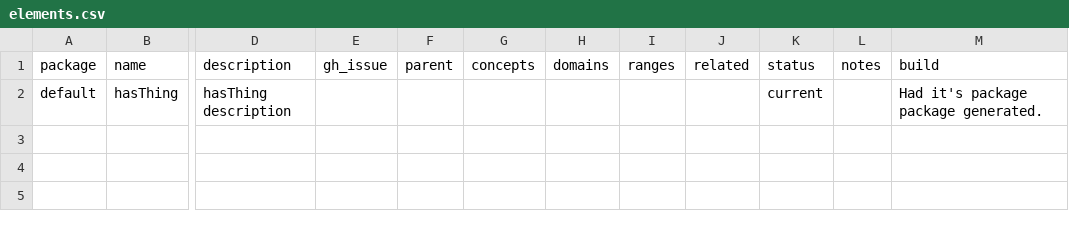
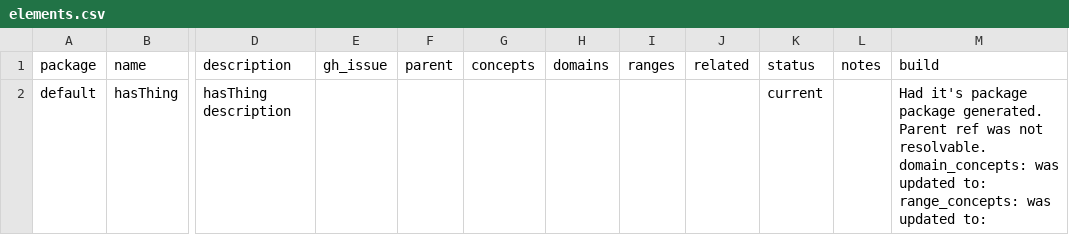
Before and after one commit to ShahimEssaid/ccdh-model, a CSV file: model_sets/src/default/elements.csv, drawn as a sheet; only a part is shown, gaps mark what is left out; ↵ is a line break in a cell; the diff names each change by its address in the sheet, - before the commit and + after, or states it on an @@ line.

```diff
--- a/model_sets/src/default/elements.csv
+++ b/model_sets/src/default/elements.csv
-M2 (build): …package generated.
+M2 (build): …package generated. ↵ Parent ref was not resolvable. ↵ domain_concepts: was updated to: ↵ range_concepts: was updated to:
```
Also changed, not shown: 4 other files.
